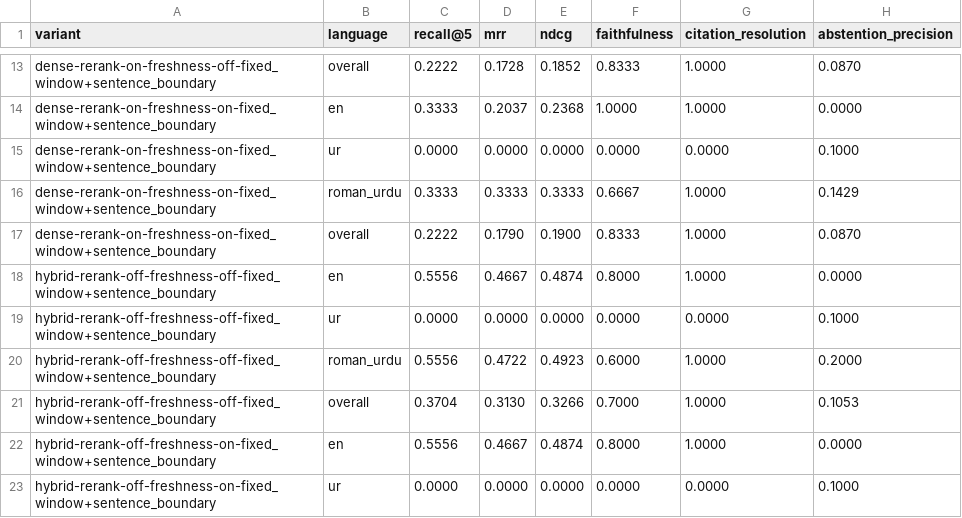
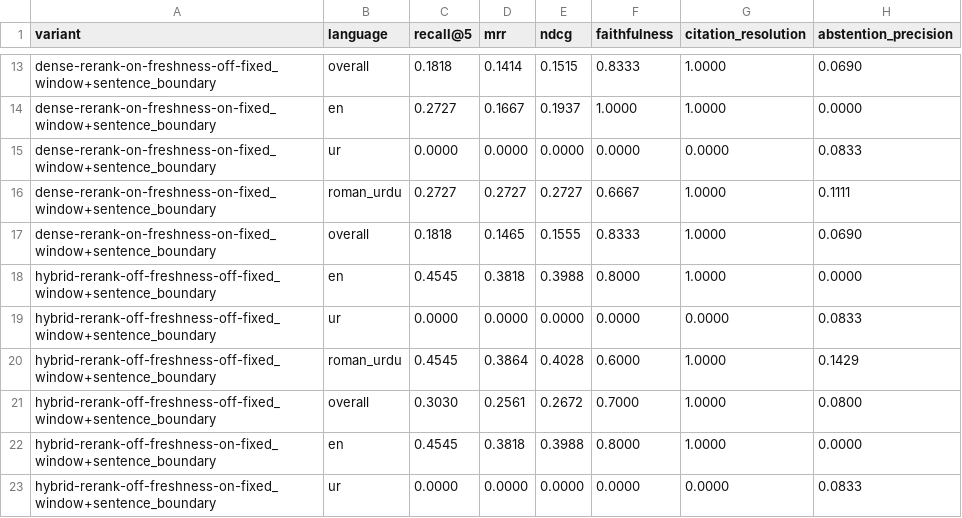
Before and after one commit to qasim-mehar/AskNuml-Production-RAG-Pipeline, a CSV file: eval/reports/summary.csv, drawn as a sheet; only a part is shown, gaps mark what is left out; the diff covers the shown part only; the diff names each change by its address in the sheet, - before the commit and + after, or states it on an @@ line.

```diff
--- a/eval/reports/summary.csv
+++ b/eval/reports/summary.csv
-C13 (recall@5): 0.2222
+C13 (recall@5): 0.1818
-D13 (mrr): 0.1728
+D13 (mrr): 0.1414
-E13 (ndcg): 0.1852
+E13 (ndcg): 0.1515
-H13 (abstention_precision): 0.0870
+H13 (abstention_precision): 0.0690
-C14 (recall@5): 0.3333
+C14 (recall@5): 0.2727
-D14 (mrr): 0.2037
+D14 (mrr): 0.1667
-E14 (ndcg): 0.2368
+E14 (ndcg): 0.1937
-H15 (abstention_precision): 0.1000
+H15 (abstention_precision): 0.0833
-C16 (recall@5): 0.3333
+C16 (recall@5): 0.2727
-D16 (mrr): 0.3333
+D16 (mrr): 0.2727
-E16 (ndcg): 0.3333
+E16 (ndcg): 0.2727
-H16 (abstention_precision): 0.1429
+H16 (abstention_precision): 0.1111
-C17 (recall@5): 0.2222
+C17 (recall@5): 0.1818
-D17 (mrr): 0.1790
+D17 (mrr): 0.1465
-E17 (ndcg): 0.1900
+E17 (ndcg): 0.1555
-H17 (abstention_precision): 0.0870
+H17 (abstention_precision): 0.0690
-C18 (recall@5): 0.5556
+C18 (recall@5): 0.4545
-D18 (mrr): 0.4667
+D18 (mrr): 0.3818
-E18 (ndcg): 0.4874
+E18 (ndcg): 0.3988
-H19 (abstention_precision): 0.1000
+H19 (abstention_precision): 0.0833
-C20 (recall@5): 0.5556
+C20 (recall@5): 0.4545
-D20 (mrr): 0.4722
+D20 (mrr): 0.3864
-E20 (ndcg): 0.4923
+E20 (ndcg): 0.4028
-H20 (abstention_precision): 0.2000
+H20 (abstention_precision): 0.1429
-C21 (recall@5): 0.3704
+C21 (recall@5): 0.3030
-D21 (mrr): 0.3130
+D21 (mrr): 0.2561
-E21 (ndcg): 0.3266
+E21 (ndcg): 0.2672
-H21 (abstention_precision): 0.1053
+H21 (abstention_precision): 0.0800
-C22 (recall@5): 0.5556
+C22 (recall@5): 0.4545
-D22 (mrr): 0.4667
+D22 (mrr): 0.3818
-E22 (ndcg): 0.4874
+E22 (ndcg): 0.3988
-H23 (abstention_precision): 0.1000
+H23 (abstention_precision): 0.0833
```
Also changed, not shown: 119 edited cells elsewhere in this file, eval/reports/variant-hybrid-rerank-on-freshness-off-fixed-window-sentence-boundary.csv, 14 other files.
